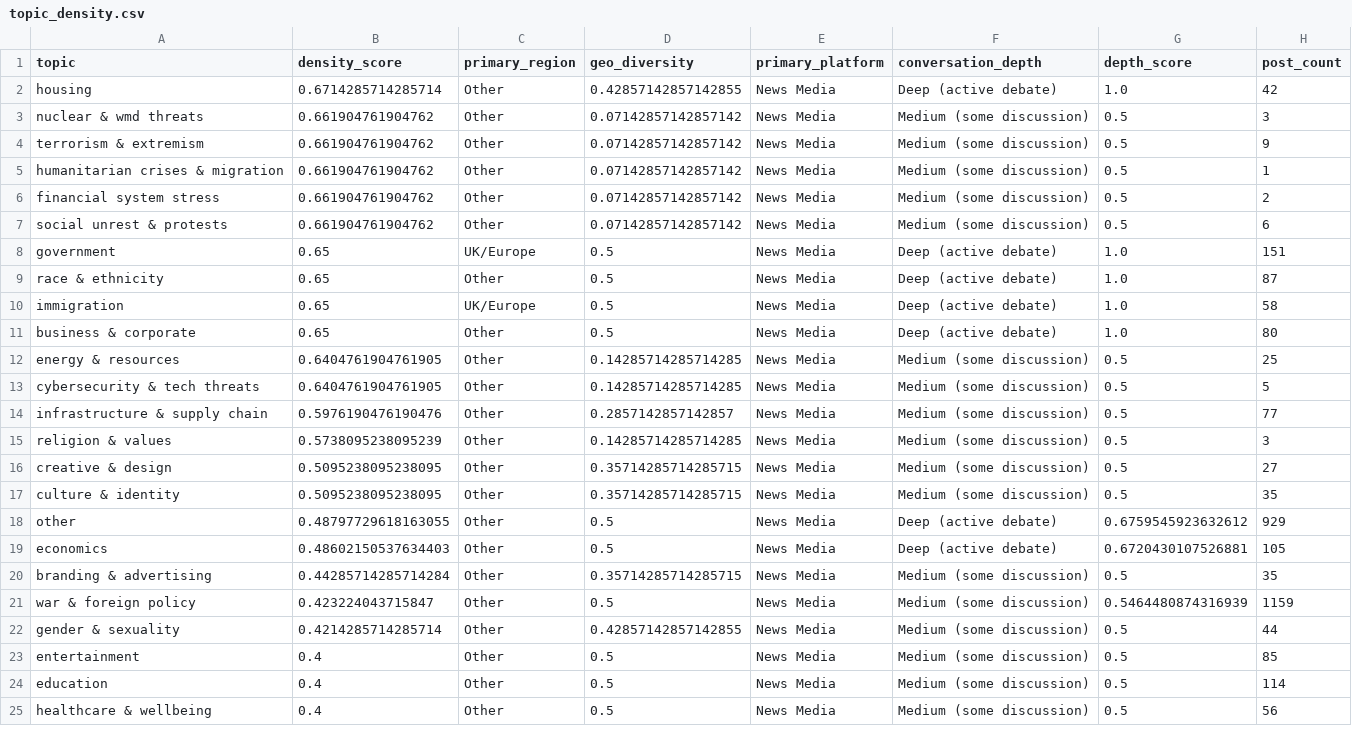
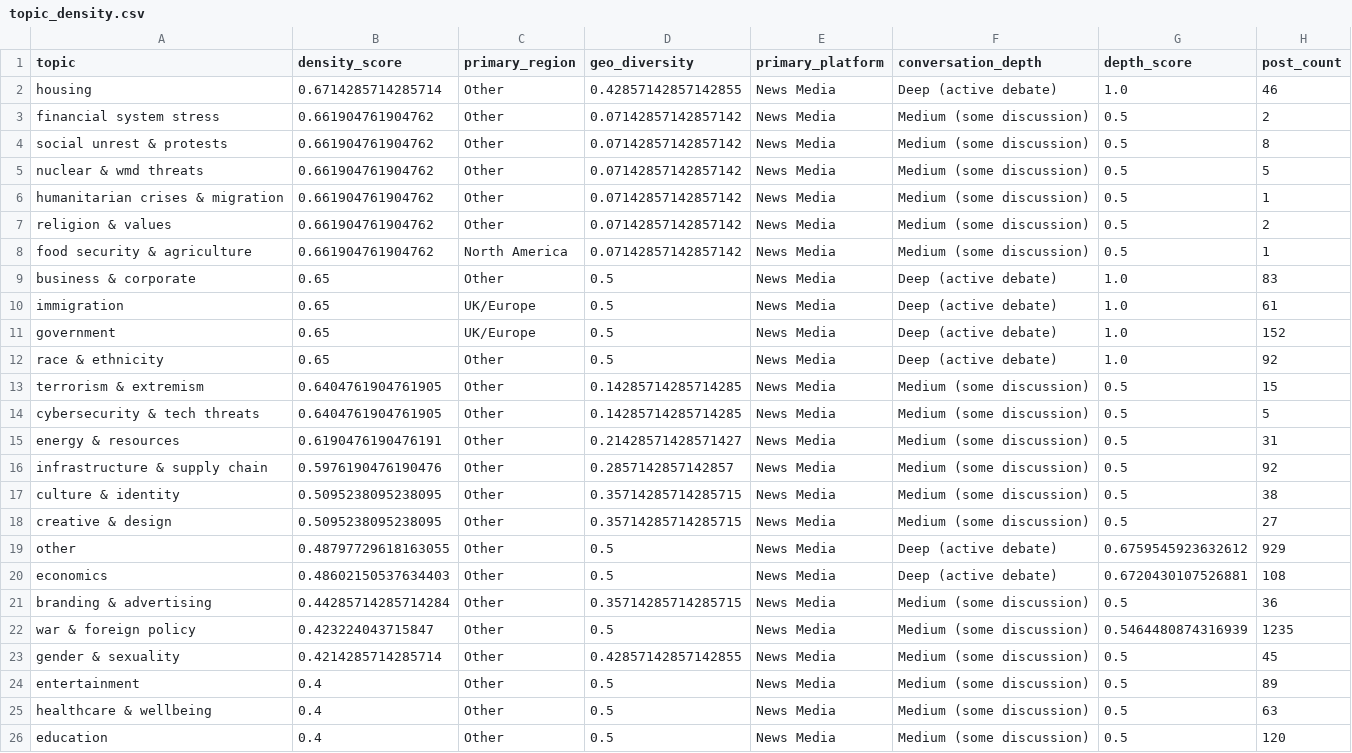
Before and after one commit to Chudetat/moodlight, a CSV file: topic_density.csv, drawn as a sheet; only a part is shown; the diff covers the shown part only.

```diff
--- a/topic_density.csv
+++ b/topic_density.csv
@@ -1,25 +1,26 @@
 topic,density_score,primary_region,geo_diversity,primary_platform,conversation_depth,depth_score,post_count
-housing,0.6714285714285714,Other,0.42857142857142855,News Media,Deep (active debate),1.0,42
-nuclear & wmd threats,0.661904761904762,Other,0.07142857142857142,News Media,Medium (some discussion),0.5,3
-terrorism & extremism,0.661904761904762,Other,0.07142857142857142,News Media,Medium (some discussion),0.5,9
+housing,0.6714285714285714,Other,0.42857142857142855,News Media,Deep (active debate),1.0,46
+financial system stress,0.661904761904762,Other,0.07142857142857142,News Media,Medium (some discussion),0.5,2
+social unrest & protests,0.661904761904762,Other,0.07142857142857142,News Media,Medium (some discussion),0.5,8
+nuclear & wmd threats,0.661904761904762,Other,0.07142857142857142,News Media,Medium (some discussion),0.5,5
 humanitarian crises & migration,0.661904761904762,Other,0.07142857142857142,News Media,Medium (some discussion),0.5,1
-financial system stress,0.661904761904762,Other,0.07142857142857142,News Media,Medium (some discussion),0.5,2
-social unrest & protests,0.661904761904762,Other,0.07142857142857142,News Media,Medium (some discussion),0.5,6
-government,0.65,UK/Europe,0.5,News Media,Deep (active debate),1.0,151
-race & ethnicity,0.65,Other,0.5,News Media,Deep (active debate),1.0,87
-immigration,0.65,UK/Europe,0.5,News Media,Deep (active debate),1.0,58
-business & corporate,0.65,Other,0.5,News Media,Deep (active debate),1.0,80
-energy & resources,0.6404761904761905,Other,0.14285714285714285,News Media,Medium (some discussion),0.5,25
+religion & values,0.661904761904762,Other,0.07142857142857142,News Media,Medium (some discussion),0.5,2
+food security & agriculture,0.661904761904762,North America,0.07142857142857142,News Media,Medium (some discussion),0.5,1
+business & corporate,0.65,Other,0.5,News Media,Deep (active debate),1.0,83
+immigration,0.65,UK/Europe,0.5,News Media,Deep (active debate),1.0,61
+government,0.65,UK/Europe,0.5,News Media,Deep (active debate),1.0,152
+race & ethnicity,0.65,Other,0.5,News Media,Deep (active debate),1.0,92
+terrorism & extremism,0.6404761904761905,Other,0.14285714285714285,News Media,Medium (some discussion),0.5,15
 cybersecurity & tech threats,0.6404761904761905,Other,0.14285714285714285,News Media,Medium (some discussion),0.5,5
-infrastructure & supply chain,0.5976190476190476,Other,0.2857142857142857,News Media,Medium (some discussion),0.5,77
-religion & values,0.5738095238095239,Other,0.14285714285714285,News Media,Medium (some discussion),0.5,3
+energy & resources,0.6190476190476191,Other,0.21428571428571427,News Media,Medium (some discussion),0.5,31
+infrastructure & supply chain,0.5976190476190476,Other,0.2857142857142857,News Media,Medium (some discussion),0.5,92
+culture & identity,0.5095238095238095,Other,0.35714285714285715,News Media,Medium (some discussion),0.5,38
 creative & design,0.5095238095238095,Other,0.35714285714285715,News Media,Medium (some discussion),0.5,27
-culture & identity,0.5095238095238095,Other,0.35714285714285715,News Media,Medium (some discussion),0.5,35
 other,0.48797729618163055,Other,0.5,News Media,Deep (active debate),0.6759545923632612,929
-economics,0.48602150537634403,Other,0.5,News Media,Deep (active debate),0.6720430107526881,105
-branding & advertising,0.44285714285714284,Other,0.35714285714285715,News Media,Medium (some discussion),0.5,35
-war & foreign policy,0.423224043715847,Other,0.5,News Media,Medium (some discussion),0.5464480874316939,1159
-gender & sexuality,0.4214285714285714,Other,0.42857142857142855,News Media,Medium (some discussion),0.5,44
-entertainment,0.4,Other,0.5,News Media,Medium (some discussion),0.5,85
-education,0.4,Other,0.5,News Media,Medium (some discussion),0.5,114
-healthcare & wellbeing,0.4,Other,0.5,News Media,Medium (some discussion),0.5,56
+economics,0.48602150537634403,Other,0.5,News Media,Deep (active debate),0.6720430107526881,108
+branding & advertising,0.44285714285714284,Other,0.35714285714285715,News Media,Medium (some discussion),0.5,36
+war & foreign policy,0.423224043715847,Other,0.5,News Media,Medium (some discussion),0.5464480874316939,1235
+gender & sexuality,0.4214285714285714,Other,0.42857142857142855,News Media,Medium (some discussion),0.5,45
+entertainment,0.4,Other,0.5,News Media,Medium (some discussion),0.5,89
+healthcare & wellbeing,0.4,Other,0.5,News Media,Medium (some discussion),0.5,63
+education,0.4,Other,0.5,News Media,Medium (some discussion),0.5,120
```
Also changed, not shown: 1 added row, 1 removed row and 7 edited cells elsewhere in this file, markets.csv, news.csv, 5 other files.
